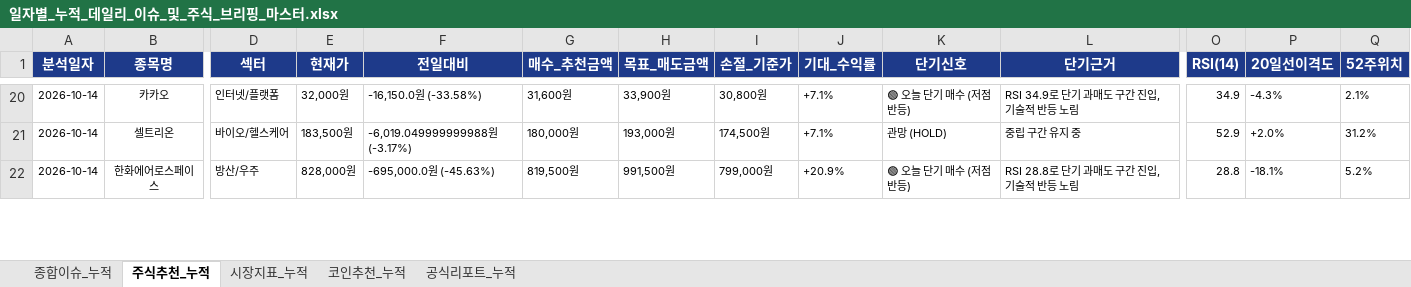
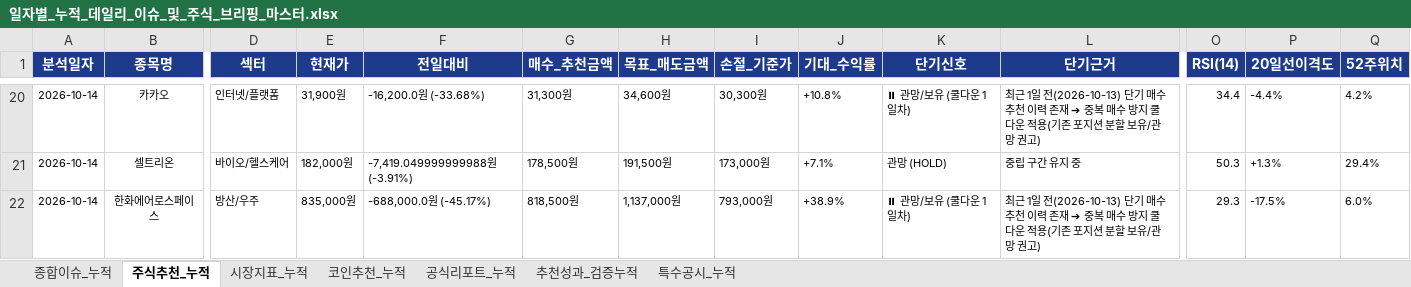
Before and after one commit to leeyulls/py_auto_test, an Excel workbook: reports/일자별_누적_데일리_이슈_및_주식_브리핑_마스터.xlsx, sheet 주식추천_누적, drawn as a sheet; only a part is shown, gaps mark what is left out; values as stored, in another font and other column widths than the file's, no borders; the diff covers the shown part only; the diff names each change by its address in the sheet, - before the commit and + after, or states it on an @@ line.

```diff
--- a/reports/일자별_누적_데일리_이슈_및_주식_브리핑_마스터.xlsx (sheet 주식추천_누적)
+++ b/reports/일자별_누적_데일리_이슈_및_주식_브리핑_마스터.xlsx (sheet 주식추천_누적)
+sheet tab: 추천성과_검증누적
+sheet tab: 특수공시_누적
-E20 (현재가): 32,000원
+E20 (현재가): 31,900원
-F20 (전일대비): -16,150.0원 (-33.58%)
+F20 (전일대비): -16,200.0원 (-33.68%)
-G20 (매수_추천금액): 31,600원
+G20 (매수_추천금액): 31,300원
-H20 (목표_매도금액): 33,900원
+H20 (목표_매도금액): 34,600원
-I20 (손절_기준가): 30,800원
+I20 (손절_기준가): 30,300원
-J20 (기대_수익률): +7.1%
+J20 (기대_수익률): +10.8%
-K20 (단기신호): 🟢 오늘 단기 매수 (저점 반등)
+K20 (단기신호): ⏸ 관망/보유 (쿨다운 1일차)
-L20 (단기근거): RSI 34.9로 단기 과매도 구간 진입, 기술적 반등 노림
+L20 (단기근거): 최근 1일 전(2026-10-13) 단기 매수 추천 이력 존재 ➔ 중복 매수 방지 쿨다운 적용(기존 포지션 분할 보유/관망 권고)
-O20 (RSI(14)): 34.9
+O20 (RSI(14)): 34.4
-P20 (20일선이격도): -4.3%
+P20 (20일선이격도): -4.4%
-Q20 (52주위치): 2.1%
+Q20 (52주위치): 4.2%
-E21 (현재가): 183,500원
+E21 (현재가): 182,000원
-F21 (전일대비): -6,019.049999999988원 (-3.17%)
+F21 (전일대비): -7,419.049999999988원 (-3.91%)
-G21 (매수_추천금액): 180,000원
+G21 (매수_추천금액): 178,500원
-H21 (목표_매도금액): 193,000원
+H21 (목표_매도금액): 191,500원
-I21 (손절_기준가): 174,500원
+I21 (손절_기준가): 173,000원
-O21 (RSI(14)): 52.9
+O21 (RSI(14)): 50.3
-P21 (20일선이격도): +2.0%
+P21 (20일선이격도): +1.3%
-Q21 (52주위치): 31.2%
+Q21 (52주위치): 29.4%
-E22 (현재가): 828,000원
+E22 (현재가): 835,000원
-F22 (전일대비): -695,000.0원 (-45.63%)
+F22 (전일대비): -688,000.0원 (-45.17%)
-G22 (매수_추천금액): 819,500원
+G22 (매수_추천금액): 818,500원
-H22 (목표_매도금액): 991,500원
+H22 (목표_매도금액): 1,137,000원
-I22 (손절_기준가): 799,000원
+I22 (손절_기준가): 793,000원
-J22 (기대_수익률): +20.9%
+J22 (기대_수익률): +38.9%
-K22 (단기신호): 🟢 오늘 단기 매수 (저점 반등)
+K22 (단기신호): ⏸ 관망/보유 (쿨다운 1일차)
-L22 (단기근거): RSI 28.8로 단기 과매도 구간 진입, 기술적 반등 노림
+L22 (단기근거): 최근 1일 전(2026-10-13) 단기 매수 추천 이력 존재 ➔ 중복 매수 방지 쿨다운 적용(기존 포지션 분할 보유/관망 권고)
-O22 (RSI(14)): 28.8
+O22 (RSI(14)): 29.3
-P22 (20일선이격도): -18.1%
+P22 (20일선이격도): -17.5%
-Q22 (52주위치): 5.2%
+Q22 (52주위치): 6.0%
```
Also changed, not shown: 1 added row and 93 edited cells elsewhere in this sheet, sheet 종합이슈_누적, sheet 공식리포트_누적, sheet 코인추천_누적, sheet 시장지표_누적, 12 other files.
